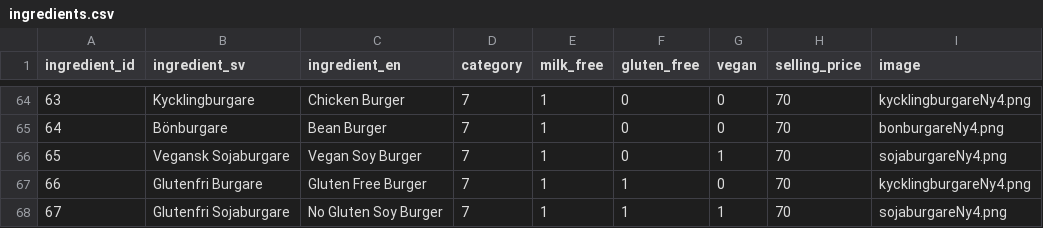
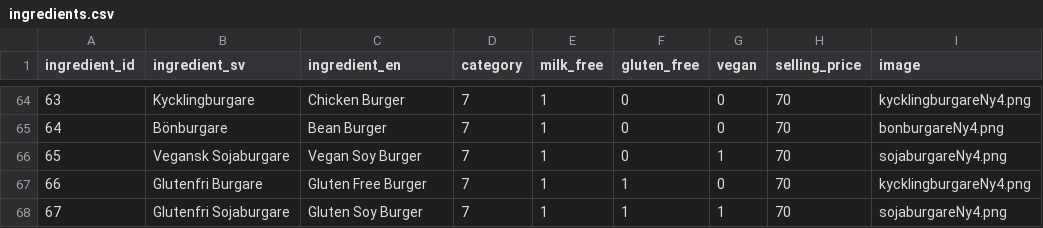
Before and after one commit to mwellander/burger-skeleton, a CSV file: data/ingredients.csv, drawn as a sheet; only a part is shown, gaps mark what is left out.

Commit message:
en till knapp

```diff
--- a/data/ingredients.csv
+++ b/data/ingredients.csv
@@ -67,2 +67,2 @@ ingredient_id,ingredient_sv,ingredient_en,category,milk_free,gluten_free,vegan,s
 66,Glutenfri Burgare,Gluten Free Burger,7,1,1,0,70,kycklingburgareNy4.png
-67,Glutenfri Sojaburgare,No Gluten Soy Burger,7,1,1,1,70,sojaburgareNy4.png
+67,Glutenfri Sojaburgare,Gluten Soy Burger,7,1,1,1,70,sojaburgareNy4.png
```
